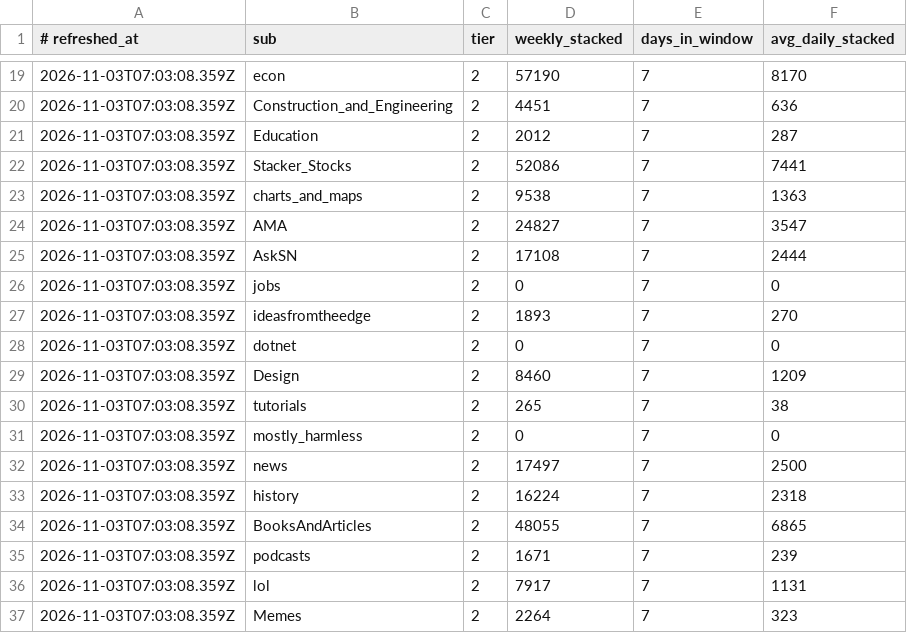
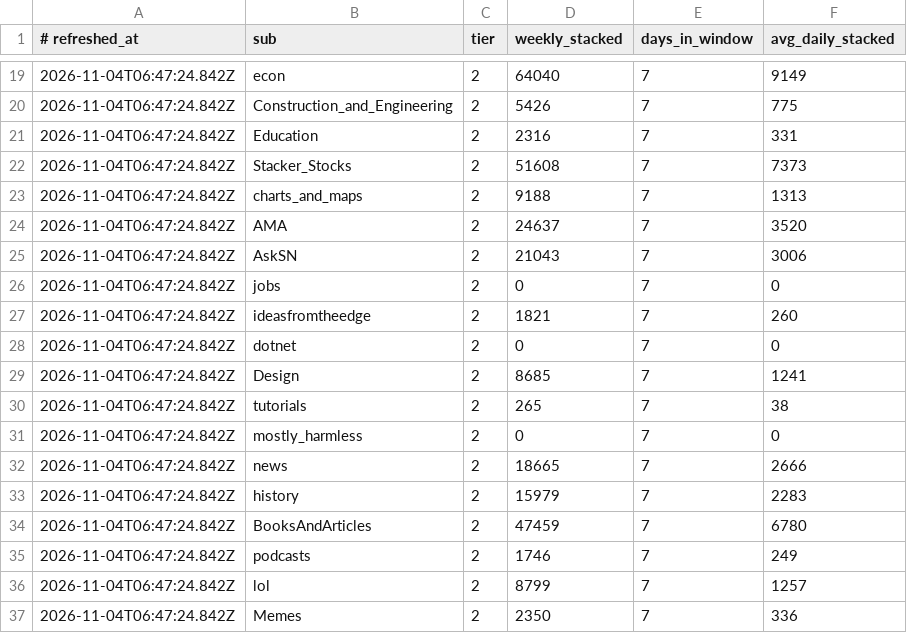
Before and after one commit to JuanPabloUAO/sn-monetization-runtime, a TSV file: data/intel/sub_velocity.tsv, drawn as a sheet; only a part is shown, gaps mark what is left out; the diff covers the shown part only.

```diff
--- a/data/intel/sub_velocity.tsv
+++ b/data/intel/sub_velocity.tsv
@@ -19,19 +19,19 @@
-2026-11-03T07:03:08.359Z	econ	2	57190	7	8170
-2026-11-03T07:03:08.359Z	Construction_and_Engineering	2	4451	7	636
-2026-11-03T07:03:08.359Z	Education	2	2012	7	287
-2026-11-03T07:03:08.359Z	Stacker_Stocks	2	52086	7	7441
-2026-11-03T07:03:08.359Z	charts_and_maps	2	9538	7	1363
-2026-11-03T07:03:08.359Z	AMA	2	24827	7	3547
-2026-11-03T07:03:08.359Z	AskSN	2	17108	7	2444
-2026-11-03T07:03:08.359Z	jobs	2	0	7	0
-2026-11-03T07:03:08.359Z	ideasfromtheedge	2	1893	7	270
-2026-11-03T07:03:08.359Z	dotnet	2	0	7	0
-2026-11-03T07:03:08.359Z	Design	2	8460	7	1209
-2026-11-03T07:03:08.359Z	tutorials	2	265	7	38
-2026-11-03T07:03:08.359Z	mostly_harmless	2	0	7	0
-2026-11-03T07:03:08.359Z	news	2	17497	7	2500
-2026-11-03T07:03:08.359Z	history	2	16224	7	2318
-2026-11-03T07:03:08.359Z	BooksAndArticles	2	48055	7	6865
-2026-11-03T07:03:08.359Z	podcasts	2	1671	7	239
-2026-11-03T07:03:08.359Z	lol	2	7917	7	1131
-2026-11-03T07:03:08.359Z	Memes	2	2264	7	323
+2026-11-04T06:47:24.842Z	econ	2	64040	7	9149
+2026-11-04T06:47:24.842Z	Construction_and_Engineering	2	5426	7	775
+2026-11-04T06:47:24.842Z	Education	2	2316	7	331
+2026-11-04T06:47:24.842Z	Stacker_Stocks	2	51608	7	7373
+2026-11-04T06:47:24.842Z	charts_and_maps	2	9188	7	1313
+2026-11-04T06:47:24.842Z	AMA	2	24637	7	3520
+2026-11-04T06:47:24.842Z	AskSN	2	21043	7	3006
+2026-11-04T06:47:24.842Z	jobs	2	0	7	0
+2026-11-04T06:47:24.842Z	ideasfromtheedge	2	1821	7	260
+2026-11-04T06:47:24.842Z	dotnet	2	0	7	0
+2026-11-04T06:47:24.842Z	Design	2	8685	7	1241
+2026-11-04T06:47:24.842Z	tutorials	2	265	7	38
+2026-11-04T06:47:24.842Z	mostly_harmless	2	0	7	0
+2026-11-04T06:47:24.842Z	news	2	18665	7	2666
+2026-11-04T06:47:24.842Z	history	2	15979	7	2283
+2026-11-04T06:47:24.842Z	BooksAndArticles	2	47459	7	6780
+2026-11-04T06:47:24.842Z	podcasts	2	1746	7	249
+2026-11-04T06:47:24.842Z	lol	2	8799	7	1257
+2026-11-04T06:47:24.842Z	Memes	2	2350	7	336
```
Also changed, not shown: 47 edited cells elsewhere in this file.
